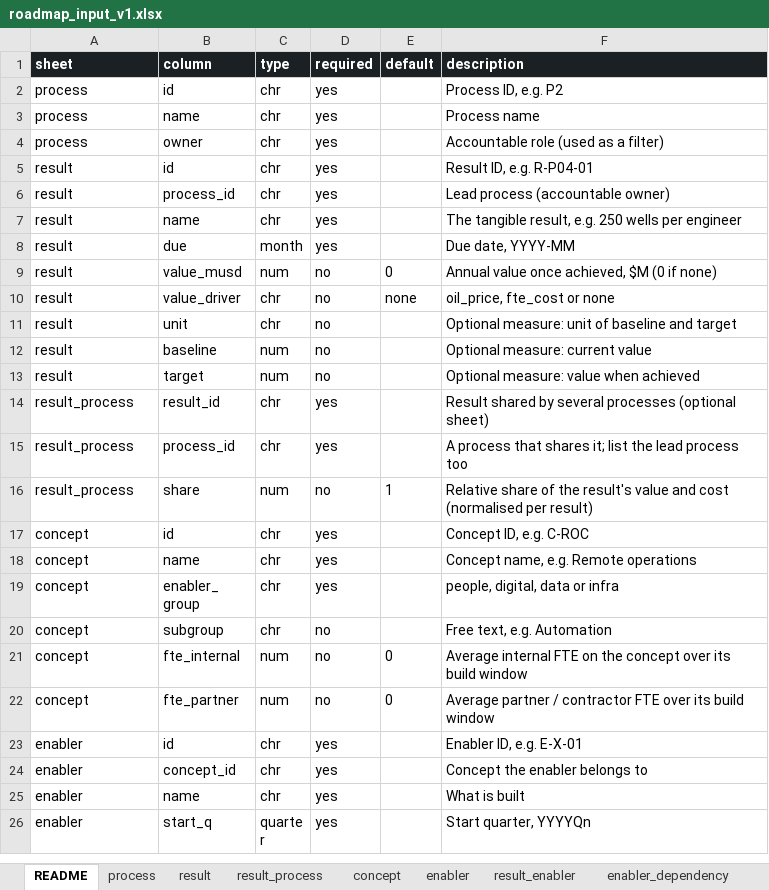
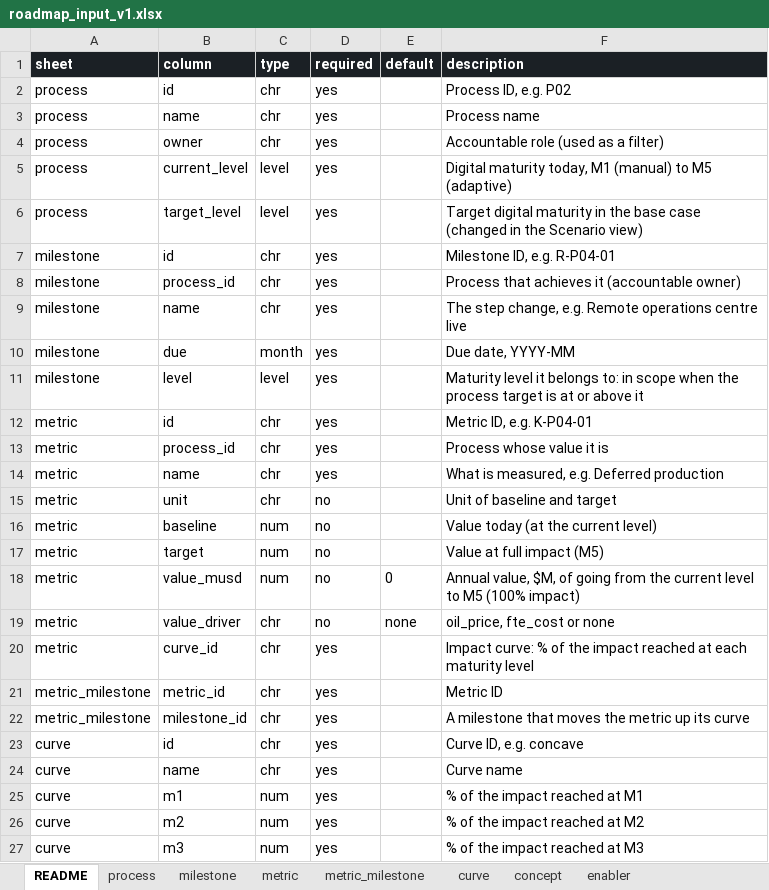
Before and after one commit to ravenroadsas/roadmap, an Excel workbook: data/roadmap_input_v1.xlsx, sheet README, drawn as a sheet; only a part is shown; the shorter side is filled out with more unchanged rows; values as stored, in another font and other column widths than the file's, no borders; removed rows and columns are numbered as before the commit, all else as after; the diff covers the shown part only; the diff names each change by its address in the sheet, - before the commit and + after, or states it on an @@ line.

```diff
--- a/data/roadmap_input_v1.xlsx (sheet README)
+++ b/data/roadmap_input_v1.xlsx (sheet README)
-sheet tab: result
+sheet tab: milestone
-sheet tab: result_process
+sheet tab: metric
-sheet tab: result_enabler
+sheet tab: metric_milestone
+sheet tab: curve
-F2 (description): Process ID, e.g. P2
+F2 (description): Process ID, e.g. P02
+row 5: process | current_level | level | yes |  | Digital maturity today, M1 (manual) to M5 (adaptive)
+row 6: process | target_level | level | yes |  | Target digital maturity in the base case (changed in the Scenario view)
-A7:A10 (sheet): result
+A7:A10 (sheet): milestone
-F7 (description): Result ID, e.g. R-P04-01
+F7 (description): Milestone ID, e.g. R-P04-01
-F8 (description): Lead process (accountable owner)
+F8 (description): Process that achieves it (accountable owner)
-F9 (description): The tangible result, e.g. 250 wells per engineer
+F9 (description): The step change, e.g. Remote operations centre live
+row 11: milestone | level | level | yes |  | Maturity level it belongs to: in scope when the process target is at or above it
+row 12: metric | id | chr | yes |  | Metric ID, e.g. K-P04-01
+row 13: metric | process_id | chr | yes |  | Process whose value it is
+row 14: metric | name | chr | yes |  | What is measured, e.g. Deferred production
+row 15: metric | unit | chr | no |  | Unit of baseline and target
+row 16: metric | baseline | num | no |  | Value today (at the current level)
+row 17: metric | target | num | no |  | Value at full impact (M5)
-A18:A19 (sheet): result
+A18:A19 (sheet): metric
-F18 (description): Annual value once achieved, $M (0 if none)
+F18 (description): Annual value, $M, of going from the current level to M5 (100% impact)
-row 11: result | unit | chr | no |  | Optional measure: unit of baseline and target
-row 12: result | baseline | num | no |  | Optional measure: current value
-row 13: result | target | num | no |  | Optional measure: value when achieved
-A20 (sheet): result_process
+A20 (sheet): metric
-B20 (column): result_id
+B20 (column): curve_id
-F20 (description): Result shared by several processes (optional sheet)
+F20 (description): Impact curve: % of the impact reached at each maturity level
+row 21: metric_milestone | metric_id | chr | yes |  | Metric ID
-A22 (sheet): result_process
+A22 (sheet): metric_milestone
-B22 (column): process_id
+B22 (column): milestone_id
-F22 (description): A process that shares it; list the lead process too
+F22 (description): A milestone that moves the metric up its curve
-row 16: result_process | share | num | no | 1 | Relative share of the result's value and cost (normalised per result)
+row 23: curve | id | chr | yes |  | Curve ID, e.g. concave
+row 24: curve | name | chr | yes |  | Curve name
+row 25: curve | m1 | num | yes |  | % of the impact reached at M1
+row 26: curve | m2 | num | yes |  | % of the impact reached at M2
+row 27: curve | m3 | num | yes |  | % of the impact reached at M3
```
Also changed, not shown: 4 added rows, 2 removed rows and 8 edited cells elsewhere in this sheet, sheet milestone, sheet metric, sheet enabler, sheet process, sheet concept, other sheet tabs, inst/extdata/roadmap_input.xlsx, inst/extdata/roadmap_input_template.xlsx, 36 other files.
